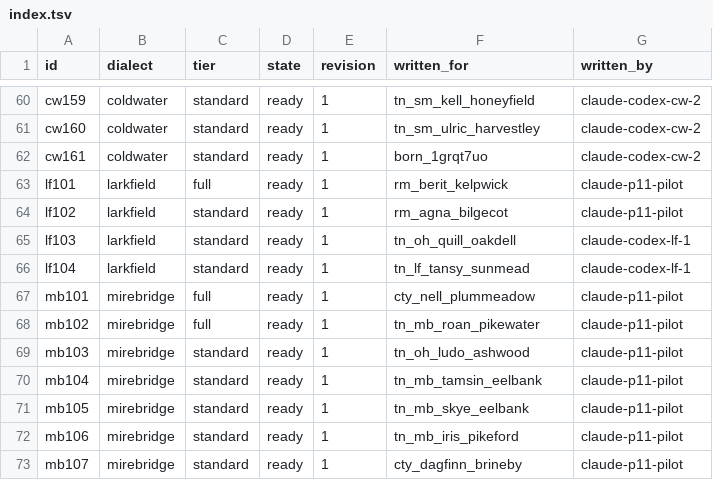
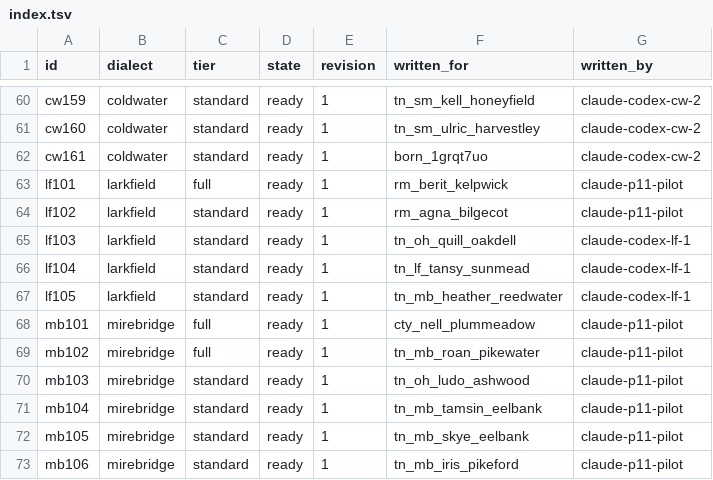
Before and after one commit to DocFoxHound/RATWMUD, a TSV file: Data/Talk/mantles-export/index.tsv, drawn as a sheet; only a part is shown, gaps mark what is left out; the shorter side is filled out with more unchanged rows.

Commit message:
Author Heather Reedwater mantle lines

```diff
--- a/Data/Talk/mantles-export/index.tsv
+++ b/Data/Talk/mantles-export/index.tsv
@@ -66,2 +66,3 @@ lf103	larkfield	standard	ready	1	tn_oh_quill_oakdell	claude-codex-lf-1
 lf104	larkfield	standard	ready	1	tn_lf_tansy_sunmead	claude-codex-lf-1
+lf105	larkfield	standard	ready	1	tn_mb_heather_reedwater	claude-codex-lf-1
 mb101	mirebridge	full	ready	1	cty_nell_plummeadow	claude-p11-pilot
```
Also changed, not shown: 1 other file.
